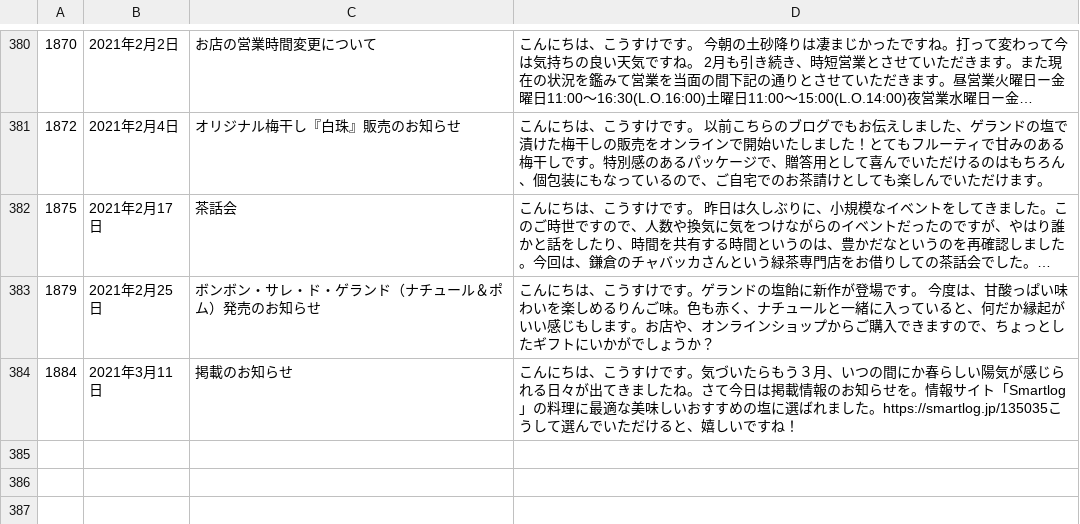
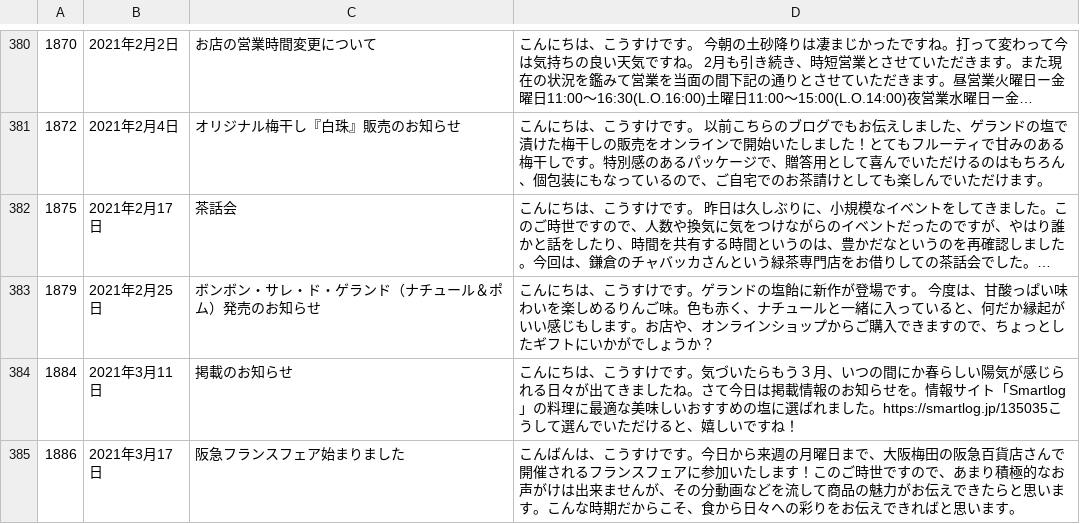
Before and after one commit to Takuya-Matsumoto-1028/kosuke_blog_labo, a CSV file: kosuke_blog.csv, drawn as a sheet; only a part is shown, gaps mark what is left out; long unchanged cells end in …; the diff names each change by its address in the sheet, - before the commit and + after, or states it on an @@ line.

Commit message:
Add files via upload

```diff
--- a/kosuke_blog.csv
+++ b/kosuke_blog.csv
+row 385: 1886 | 2021年3月17日 | 阪急フランスフェア始まりました | こんばんは、こうすけです。今日から来週の月曜日まで、大阪梅田の阪急百貨店さんで開催されるフランスフェアに参加いたします！このご時世ですので、あまり積極的なお声がけは出来ませんが、その分動画などを流して商品の魅力がお伝えできたらと思います。こんな時期だからこそ、食から日々への彩りをお伝えできればと思います。
```
